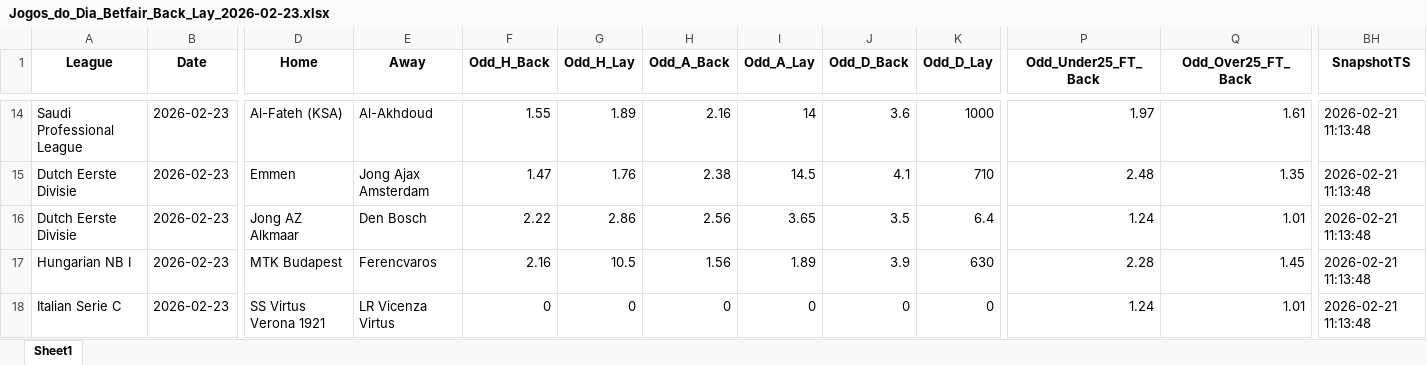
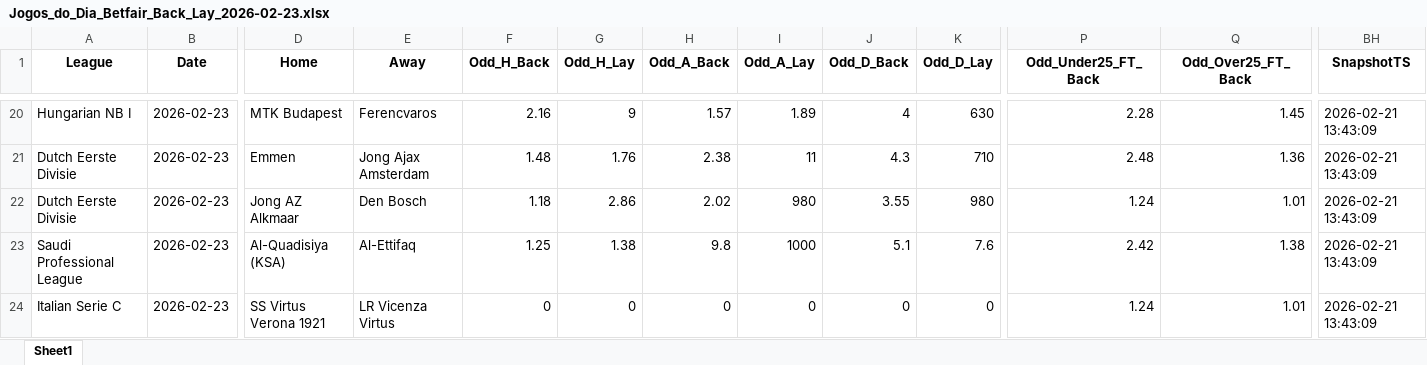
Before and after one commit to mtprado88/jogos_betfair, an Excel workbook: Jogos_do_Dia_Betfair_Back_Lay_2026-02-23.xlsx, sheet Sheet1, drawn as a sheet; only a part is shown, gaps mark what is left out; values as stored, in another font and other column widths than the file's, no borders; addresses are those after the commit; the diff covers the shown part only; the diff names each change by its address in the sheet, - before the commit and + after, or states it on an @@ line.

```diff
--- a/Jogos_do_Dia_Betfair_Back_Lay_2026-02-23.xlsx (sheet Sheet1)
+++ b/Jogos_do_Dia_Betfair_Back_Lay_2026-02-23.xlsx (sheet Sheet1)
-A20 (League): Saudi Professional League
+A20 (League): Hungarian NB I
-D20 (Home): Al-Fateh (KSA)
+D20 (Home): MTK Budapest
-E20 (Away): Al-Akhdoud
+E20 (Away): Ferencvaros
-F20 (Odd_H_Back): 1.55
+F20 (Odd_H_Back): 2.16
-G20 (Odd_H_Lay): 1.89
+G20 (Odd_H_Lay): 9
-H20 (Odd_A_Back): 2.16
+H20 (Odd_A_Back): 1.57
-I20 (Odd_A_Lay): 14
+I20 (Odd_A_Lay): 1.89
-J20 (Odd_D_Back): 3.6
+J20 (Odd_D_Back): 4
-K20 (Odd_D_Lay): 1000
+K20 (Odd_D_Lay): 630
-P20 (Odd_Under25_FT_Back): 1.97
+P20 (Odd_Under25_FT_Back): 2.28
-Q20 (Odd_Over25_FT_Back): 1.61
+Q20 (Odd_Over25_FT_Back): 1.45
-BH20:BH24 (SnapshotTS): 2026-02-21 11:13:48
+BH20:BH24 (SnapshotTS): 2026-02-21 13:43:09
-F21 (Odd_H_Back): 1.47
+F21 (Odd_H_Back): 1.48
-I21 (Odd_A_Lay): 14.5
+I21 (Odd_A_Lay): 11
-J21 (Odd_D_Back): 4.1
+J21 (Odd_D_Back): 4.3
-Q21 (Odd_Over25_FT_Back): 1.35
+Q21 (Odd_Over25_FT_Back): 1.36
-F22 (Odd_H_Back): 2.22
+F22 (Odd_H_Back): 1.18
-H22 (Odd_A_Back): 2.56
+H22 (Odd_A_Back): 2.02
-I22 (Odd_A_Lay): 3.65
+I22 (Odd_A_Lay): 980
-J22 (Odd_D_Back): 3.5
+J22 (Odd_D_Back): 3.55
-K22 (Odd_D_Lay): 6.4
+K22 (Odd_D_Lay): 980
-A23 (League): Hungarian NB I
+A23 (League): Saudi Professional League
-D23 (Home): MTK Budapest
+D23 (Home): Al-Quadisiya (KSA)
-E23 (Away): Ferencvaros
+E23 (Away): Al-Ettifaq
-F23 (Odd_H_Back): 2.16
+F23 (Odd_H_Back): 1.25
-G23 (Odd_H_Lay): 10.5
+G23 (Odd_H_Lay): 1.38
-H23 (Odd_A_Back): 1.56
+H23 (Odd_A_Back): 9.8
-I23 (Odd_A_Lay): 1.89
+I23 (Odd_A_Lay): 1000
-J23 (Odd_D_Back): 3.9
+J23 (Odd_D_Back): 5.1
-K23 (Odd_D_Lay): 630
+K23 (Odd_D_Lay): 7.6
-P23 (Odd_Under25_FT_Back): 2.28
+P23 (Odd_Under25_FT_Back): 2.42
-Q23 (Odd_Over25_FT_Back): 1.45
+Q23 (Odd_Over25_FT_Back): 1.38
```
Also changed, not shown: 10 added rows, 2 removed rows and 198 edited cells elsewhere in this sheet.
